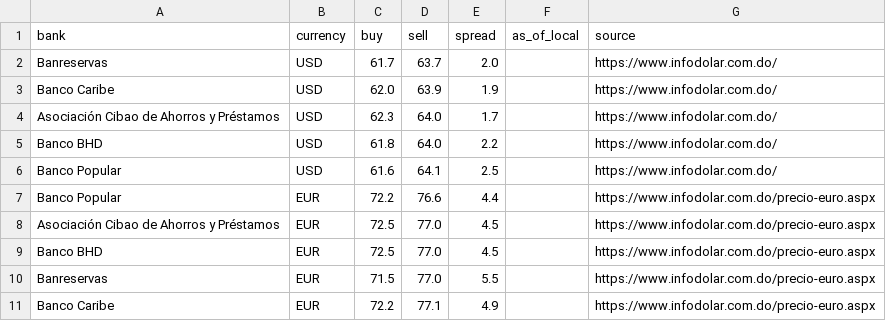
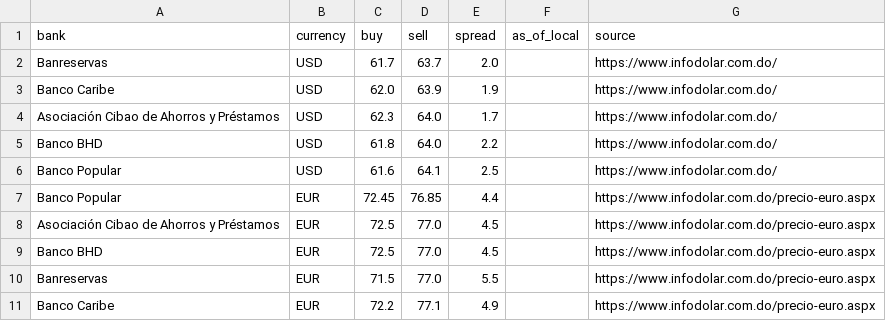
Before and after one commit to Rodyd137/infodolareuro, a CSV file: data/latest.csv, drawn as a sheet.

```diff
--- a/data/latest.csv
+++ b/data/latest.csv
@@ -6,3 +6,3 @@ Banco BHD,USD,61.8,64.0,2.2,,https://www.infodolar.com.do/
 Banco Popular,USD,61.6,64.1,2.5,,https://www.infodolar.com.do/
-Banco Popular,EUR,72.2,76.6,4.4,,https://www.infodolar.com.do/precio-euro.aspx
+Banco Popular,EUR,72.45,76.85,4.4,,https://www.infodolar.com.do/precio-euro.aspx
 Asociación Cibao de Ahorros y Préstamos,EUR,72.5,77.0,4.5,,https://www.infodolar.com.do/precio-euro.aspx
```
Also changed, not shown: 2 other files.
